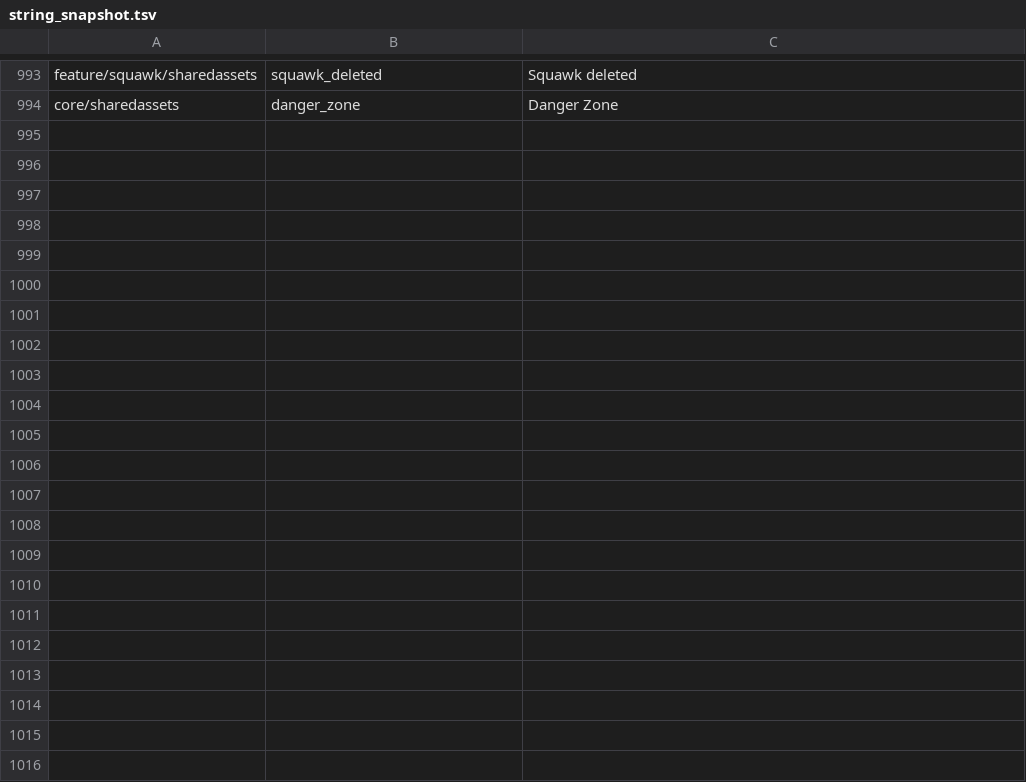
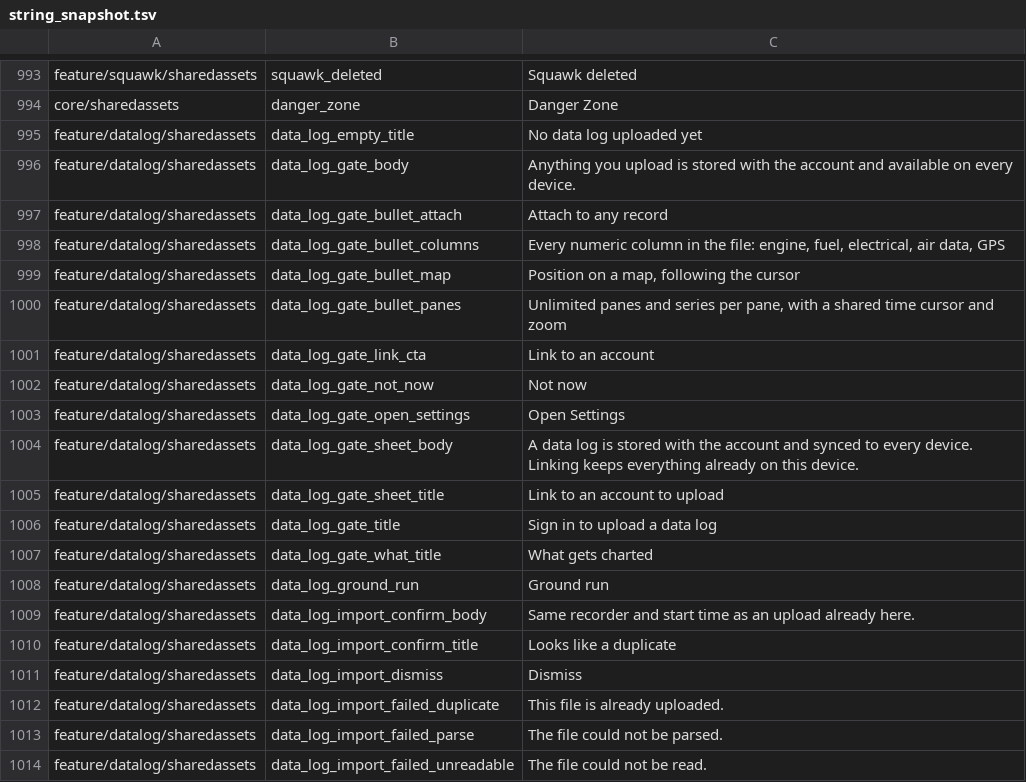
Before and after one commit to fz172/squawkit, a TSV file: core/template/src/androidHostTest/resources/string_snapshot.tsv, drawn as a sheet; only a part is shown, gaps mark what is left out; the diff covers the shown part only.

Commit message:
Data log P3 T24: section and gate strings, snapshot rows, lexicon recipes

```diff
--- a/core/template/src/androidHostTest/resources/string_snapshot.tsv
+++ b/core/template/src/androidHostTest/resources/string_snapshot.tsv
@@ -994 +994,21 @@ feature/squawk/sharedassets	squawk_deleted	Squawk deleted
 core/sharedassets	danger_zone	Danger Zone
+feature/datalog/sharedassets	data_log_empty_title	No data log uploaded yet
+feature/datalog/sharedassets	data_log_gate_body	Anything you upload is stored with the account and available on every device.
+feature/datalog/sharedassets	data_log_gate_bullet_attach	Attach to any record
+feature/datalog/sharedassets	data_log_gate_bullet_columns	Every numeric column in the file: engine, fuel, electrical, air data, GPS
+feature/datalog/sharedassets	data_log_gate_bullet_map	Position on a map, following the cursor
+feature/datalog/sharedassets	data_log_gate_bullet_panes	Unlimited panes and series per pane, with a shared time cursor and zoom
+feature/datalog/sharedassets	data_log_gate_link_cta	Link to an account
+feature/datalog/sharedassets	data_log_gate_not_now	Not now
+feature/datalog/sharedassets	data_log_gate_open_settings	Open Settings
+feature/datalog/sharedassets	data_log_gate_sheet_body	A data log is stored with the account and synced to every device. Linking keeps everything already on this device.
+feature/datalog/sharedassets	data_log_gate_sheet_title	Link to an account to upload
+feature/datalog/sharedassets	data_log_gate_title	Sign in to upload a data log
+feature/datalog/sharedassets	data_log_gate_what_title	What gets charted
+feature/datalog/sharedassets	data_log_ground_run	Ground run
+feature/datalog/sharedassets	data_log_import_confirm_body	Same recorder and start time as an upload already here.
+feature/datalog/sharedassets	data_log_import_confirm_title	Looks like a duplicate
+feature/datalog/sharedassets	data_log_import_dismiss	Dismiss
+feature/datalog/sharedassets	data_log_import_failed_duplicate	This file is already uploaded.
+feature/datalog/sharedassets	data_log_import_failed_parse	The file could not be parsed.
+feature/datalog/sharedassets	data_log_import_failed_unreadable	The file could not be read.
```
Also changed, not shown: 10 added rows elsewhere in this file, 2 other files.
